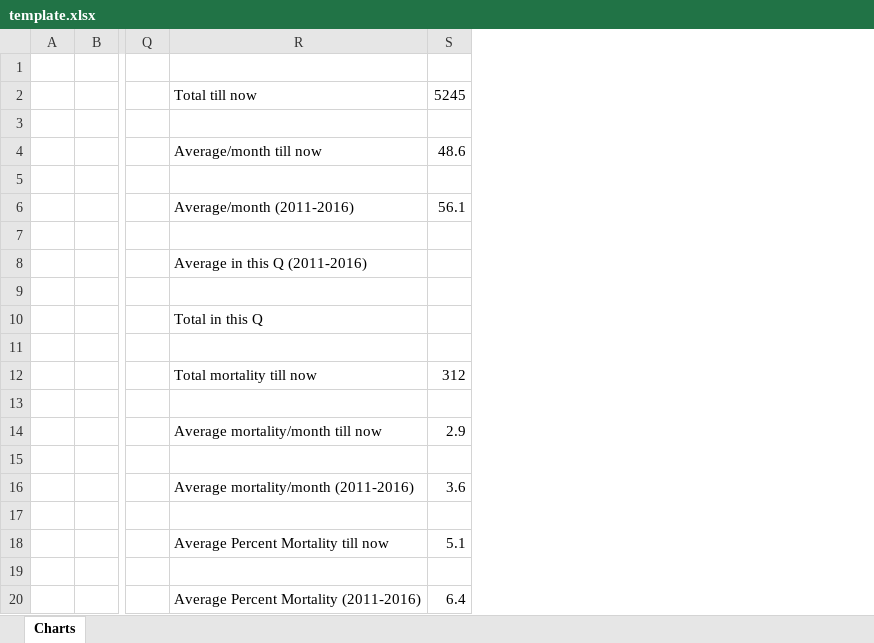
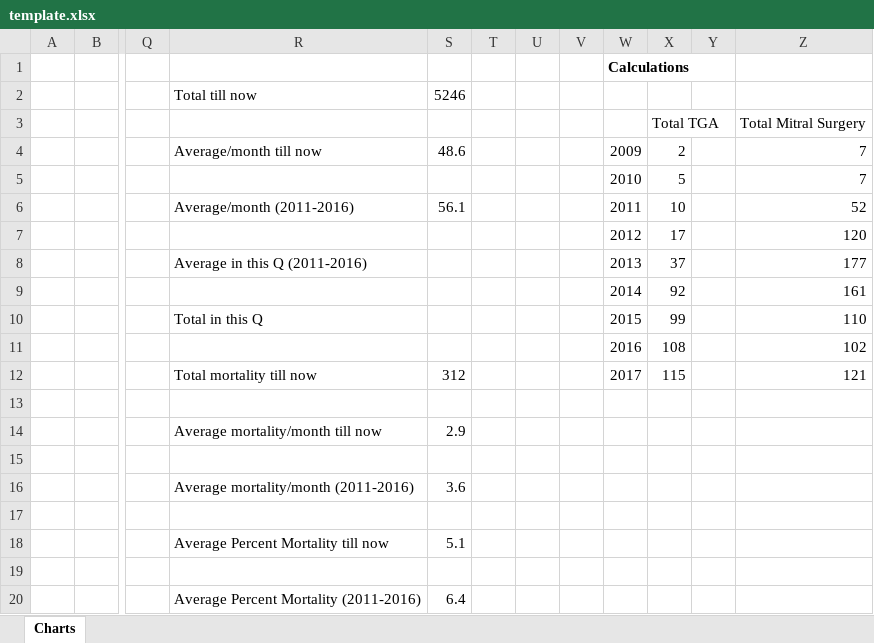
Before and after one commit to hatemhosny/Audit, an Excel workbook: template.xlsx, sheet Charts, drawn as a sheet; only a part is shown, gaps mark what is left out; values as stored, in another font and other column widths than the file's, no borders; charts and pictures not drawn; rows hold the shown columns only; the diff names each change by its address in the sheet, - before the commit and + after, or states it on an @@ line.

Commit message:
edit template

```diff
--- a/template.xlsx (sheet Charts)
+++ b/template.xlsx (sheet Charts)
+column T, empty
+column U, empty
+column V, empty
+column W, rows 1-12: Calculations |  |  | 2009 | 2010 | 2011 | 2012 | 2013 | 2014 | 2015 | 2016 | 2017
+column X, rows 3-12: Total TGA | 2 | 5 | 10 | 17 | 37 | 92 | 99 | 108 | 115
+column Y, empty
+column Z, rows 3-12: Total Mitral Surgery | 7 | 7 | 52 | 120 | 177 | 161 | 110 | 102 | 121
-S2: 5245
+S2: 5246
-row 3: (empty)
+row 3:  |  |  |  |  |  |  |  |  | Total TGA |  | Total Mitral Surgery
-row 5: (empty)
+row 5:  |  |  |  |  |  |  |  | 2010 | 5 |  | 7
-row 7: (empty)
+row 7:  |  |  |  |  |  |  |  | 2012 | 17 |  | 120
-row 9: (empty)
+row 9:  |  |  |  |  |  |  |  | 2014 | 92 |  | 161
-row 11: (empty)
+row 11:  |  |  |  |  |  |  |  | 2016 | 108 |  | 102
```
Also changed, not shown: charts or pictures, 1 other file.
